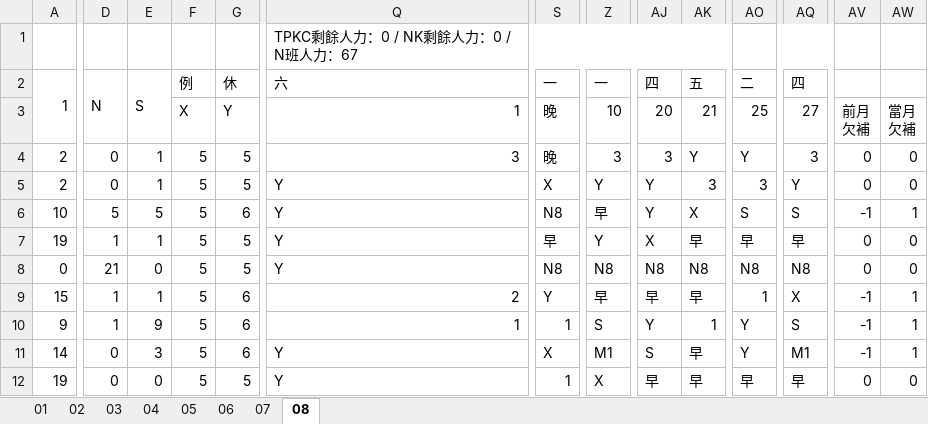
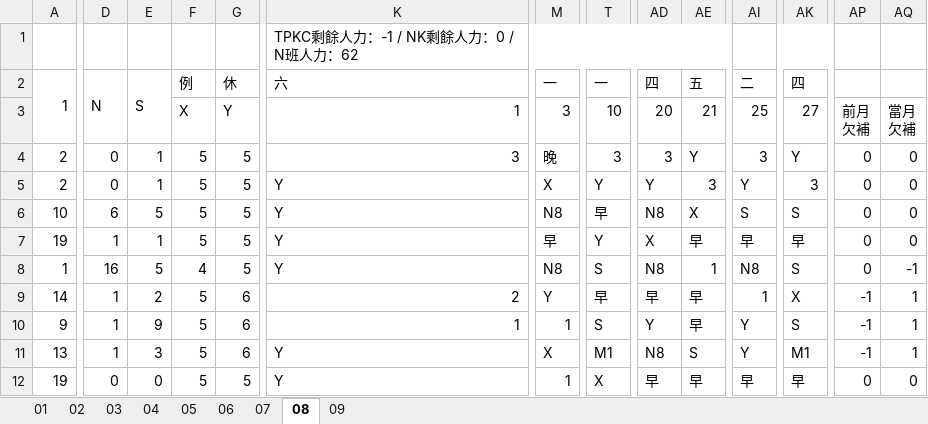
Before and after one commit to JasonHsuFet/Working_Shift, an Excel workbook: All_2026.xlsx, sheet 08, drawn as a sheet; only a part is shown, gaps mark what is left out; values as stored, in another font and other column widths than the file's, no cell formats; conditional formats not drawn; addresses are those after the commit; the diff covers the shown part only; the diff names each change by its address in the sheet, - before the commit and + after, or states it on an @@ line.

```diff
--- a/All_2026.xlsx (sheet 08)
+++ b/All_2026.xlsx (sheet 08)
+sheet tab: 09
-K1: TPKC剩餘人力：0 / NK剩餘人力：0 / N班人力：67
+K1: TPKC剩餘人力：-1 / NK剩餘人力：0 / N班人力：62
-M3: 晚
+M3: 3
-AI4: Y
+AI4: 3
-AK4: 3
+AK4: Y
-AI5: 3
+AI5: Y
-AK5: Y
+AK5: 3
-D6: 5
+D6: 6
-G6: 6
+G6: 5
-AD6: Y
+AD6: N8
-AP6: -1
+AP6: 0
-AQ6: 1
+AQ6: 0
-A8: 0
+A8: 1
-D8: 21
+D8: 16
-E8: 0
+E8: 5
-F8: 5
+F8: 4
-T8: N8
+T8: S
-AE8: N8
+AE8: 1
-AK8: N8
+AK8: S
-AQ8: 0
+AQ8: -1
-A9: 15
+A9: 14
-E9: 1
+E9: 2
-AE10: 1
+AE10: 早
-A11: 14
+A11: 13
-D11: 0
+D11: 1
-AD11: S
+AD11: N8
-AE11: 早
+AE11: S
```
Also changed, not shown: 44 edited cells elsewhere in this sheet, sheet 07, cell formats, formulas that keep their value, hidden cells.
